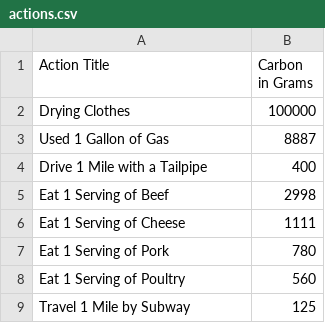
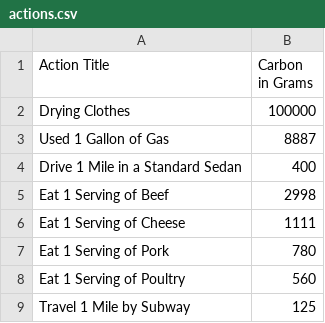
Before and after one commit to ApoorvaKa/Techvology-Backend, a CSV file: app/actions.csv, drawn as a sheet.

```diff
--- a/app/actions.csv
+++ b/app/actions.csv
@@ -3,3 +3,3 @@ Drying Clothes, 100000
 Used 1 Gallon of Gas, 8887
-Drive 1 Mile with a Tailpipe, 400
+Drive 1 Mile in a Standard Sedan, 400
 Eat 1 Serving of Beef, 2998
```
Also changed, not shown: 1 other file.
